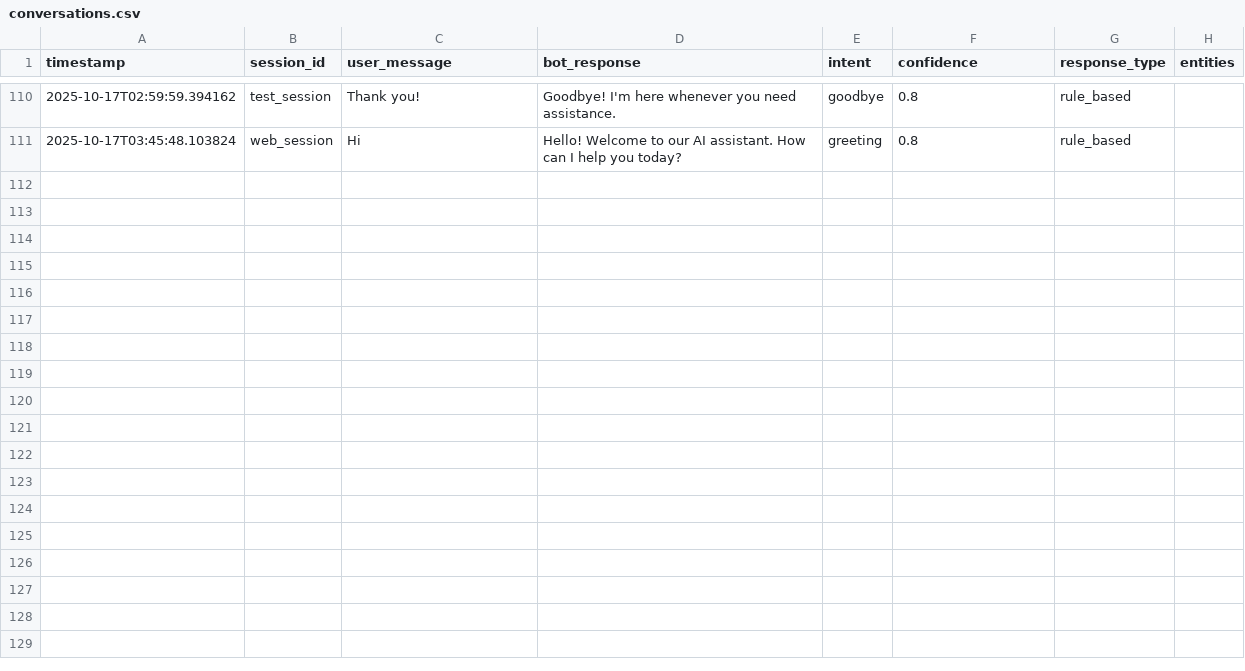
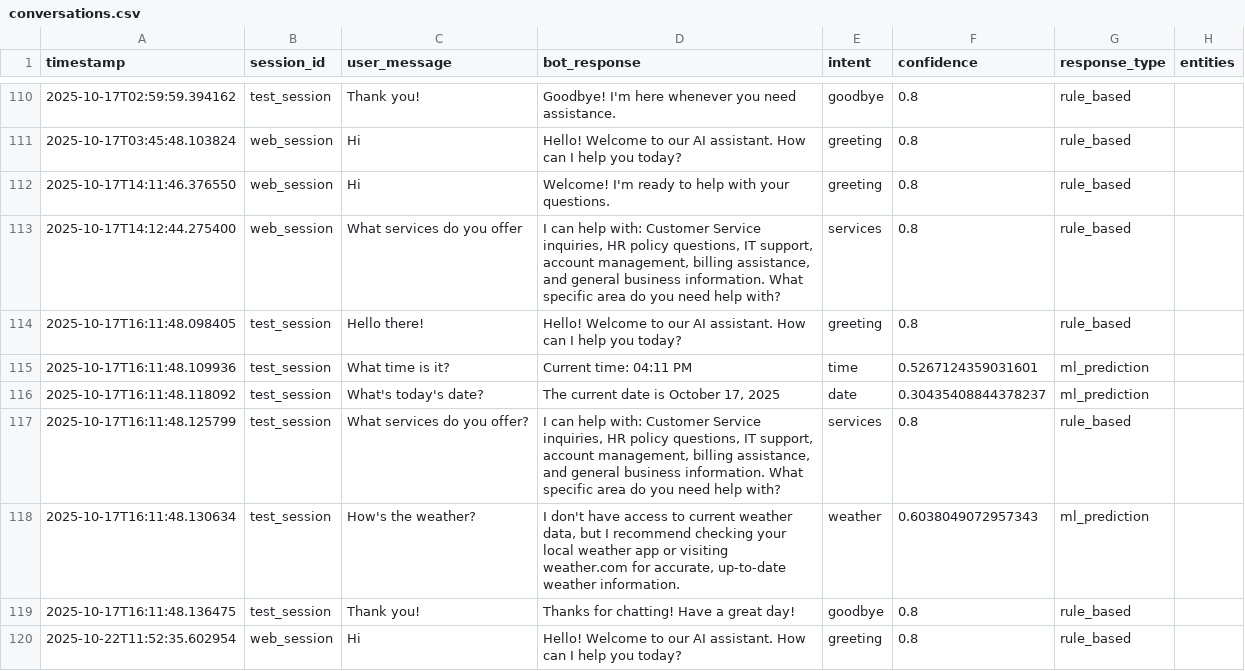
Before and after one commit to vtiwarirg/aichatbotassistant, a CSV file: data/analytics/conversations.csv, drawn as a sheet; only a part is shown, gaps mark what is left out.

```diff
--- a/data/analytics/conversations.csv
+++ b/data/analytics/conversations.csv
@@ -111 +111,10 @@ timestamp,session_id,user_message,bot_response,intent,confidence,response_type,e
 2025-10-17T03:45:48.103824,web_session,Hi,Hello! Welcome to our AI assistant. How can I help you today?,greeting,0.8,rule_based
+2025-10-17T14:11:46.376550,web_session,Hi,Welcome! I'm ready to help with your questions.,greeting,0.8,rule_based
+2025-10-17T14:12:44.275400,web_session,What services do you offer,"I can help with: Customer Service inquiries, HR policy questions, IT support, account management, billing assistance, and general business information. What specific area do you need help with?",services,0.8,rule_based
+2025-10-17T16:11:48.098405,test_session,Hello there!,Hello! Welcome to our AI assistant. How can I help you today?,greeting,0.8,rule_based
+2025-10-17T16:11:48.109936,test_session,What time is it?,Current time: 04:11 PM,time,0.5267124359031601,ml_prediction
+2025-10-17T16:11:48.118092,test_session,What's today's date?,"The current date is October 17, 2025",date,0.30435408844378237,ml_prediction
+2025-10-17T16:11:48.125799,test_session,What services do you offer?,"I can help with: Customer Service inquiries, HR policy questions, IT support, account management, billing assistance, and general business information. What specific area do you need help with?",services,0.8,rule_based
+2025-10-17T16:11:48.130634,test_session,How's the weather?,"I don't have access to current weather data, but I recommend checking your local weather app or visiting weather.com for accurate, up-to-date weather information.",weather,0.6038049072957343,ml_prediction
+2025-10-17T16:11:48.136475,test_session,Thank you!,Thanks for chatting! Have a great day!,goodbye,0.8,rule_based
+2025-10-22T11:52:35.602954,web_session,Hi,Hello! Welcome to our AI assistant. How can I help you today?,greeting,0.8,rule_based
```
Also changed, not shown: 4 other files.
